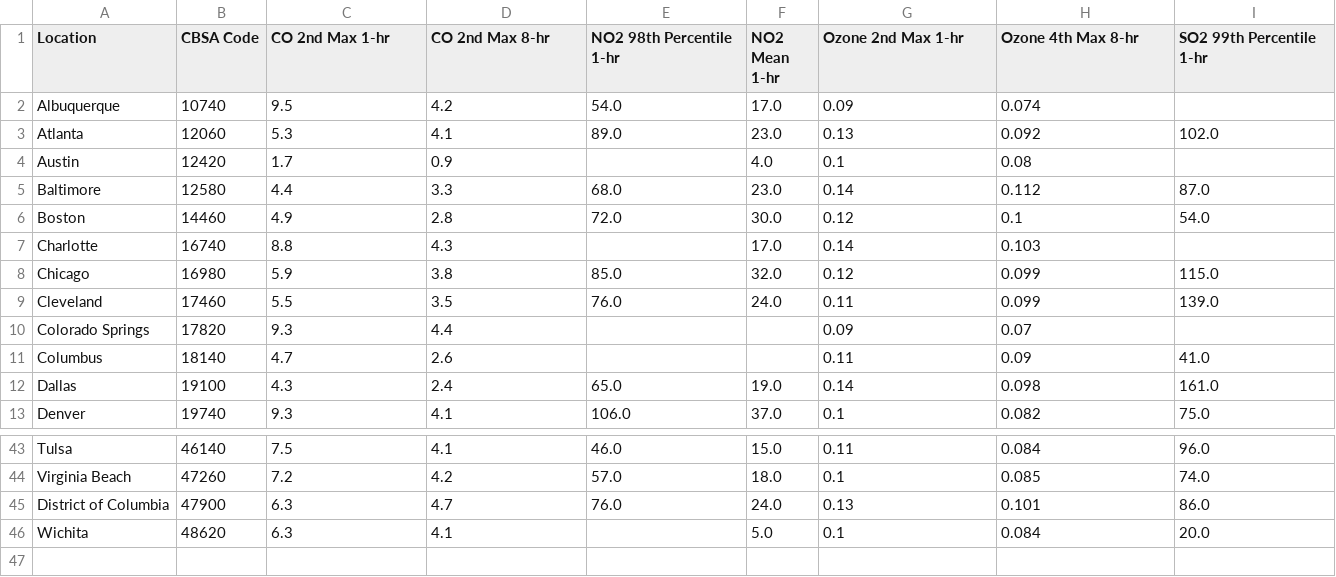
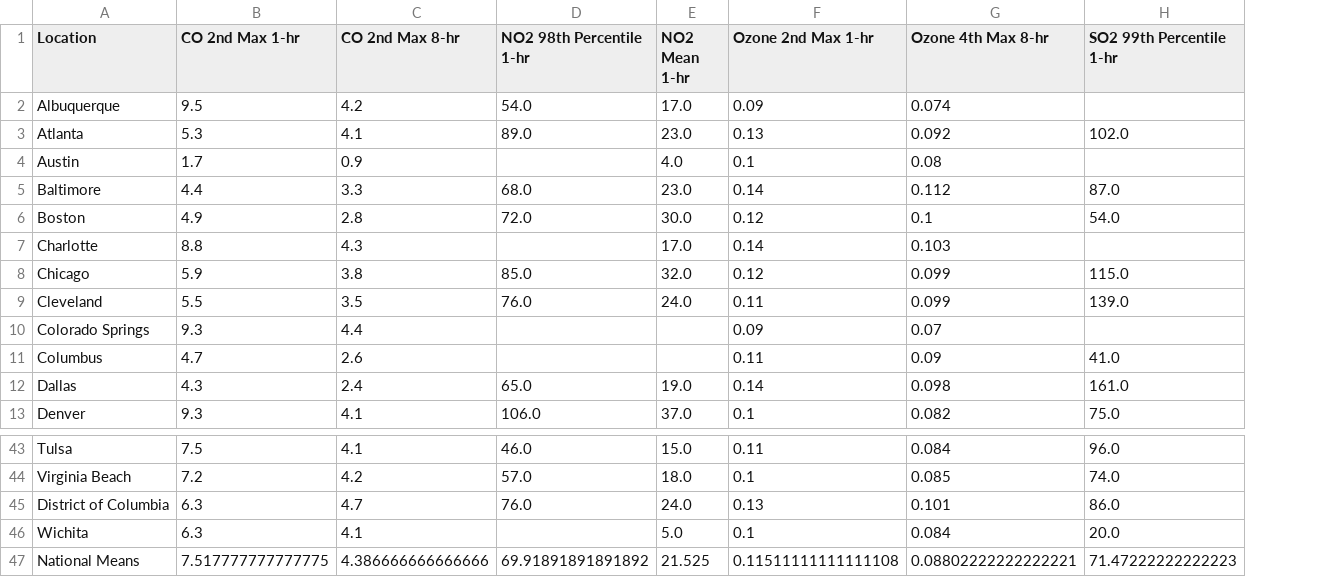
Before and after one commit to ryan-blauwaert/air_quality_capstone, a CSV file: data/cleaned/air_2001.csv, drawn as a sheet; only a part is shown, gaps mark what is left out; removed rows and columns are numbered as before the commit, all else as after; rows hold the shown columns only; the diff names each change by its address in the sheet, - before the commit and + after, or states it on an @@ line.

```diff
--- a/data/cleaned/air_2001.csv
+++ b/data/cleaned/air_2001.csv
-column B (CBSA Code), rows 2-13: 10740 | 12060 | 12420 | 12580 | 14460 | 16740 | 16980 | 17460 | 17820 | 18140 | 19100 | 19740; rows 43-46: 46140 | 47260 | 47900 | 48620
+row 47: National Means | 7.517777777777775 | 4.386666666666666 | 69.91891891891892 | 21.525 | 0.11511111111111108 | 0.08802222222222221 | 71.47222222222223
```
Also changed, not shown: data/cleaned/air_1999.csv, data/cleaned/air_2000.csv, 18 other files.
